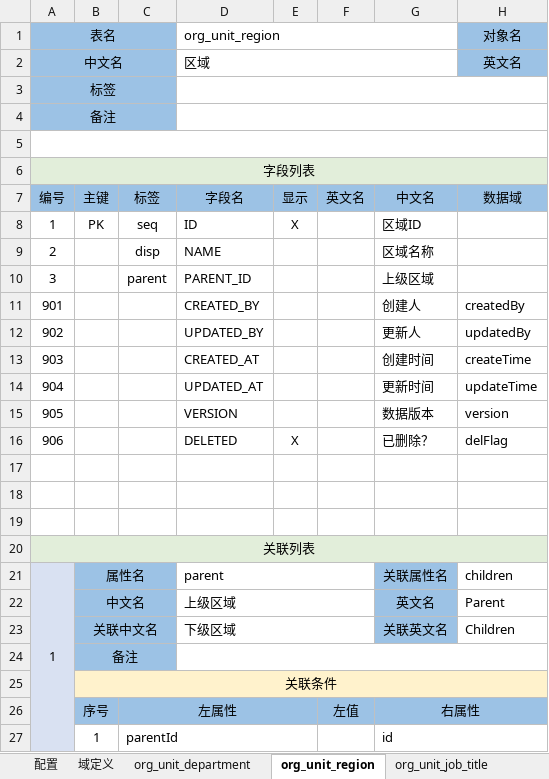
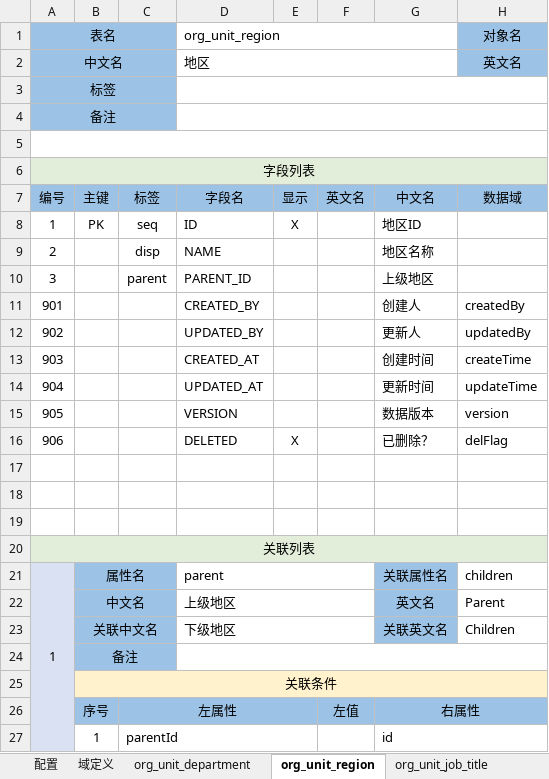
Before and after one commit to crazydan-studio/duzhou.crazydan.io, an Excel workbook: docs/100.development/800.nop/800.demo/files/nop-demo.orm.v2.xlsx, sheet org_unit_region, drawn as a sheet; only a part is shown; values as stored, in another font and other column widths than the file's, no borders; the diff names each change by its address in the sheet, - before the commit and + after, or states it on an @@ line.

```diff
--- a/docs/100.development/800.nop/800.demo/files/nop-demo.orm.v2.xlsx (sheet org_unit_region)
+++ b/docs/100.development/800.nop/800.demo/files/nop-demo.orm.v2.xlsx (sheet org_unit_region)
-D2: 区域
+D2: 地区
-G8: 区域ID
+G8: 地区ID
-G9: 区域名称
+G9: 地区名称
-G10: 上级区域
+G10: 上级地区
-D22: 上级区域
+D22: 上级地区
-D23: 下级区域
+D23: 下级地区
```
Also changed, not shown: sheet org_staff_employee, docs/100.development/800.nop/800.demo/files/nop-demo.orm.v1.xlsx, 4 other files.
